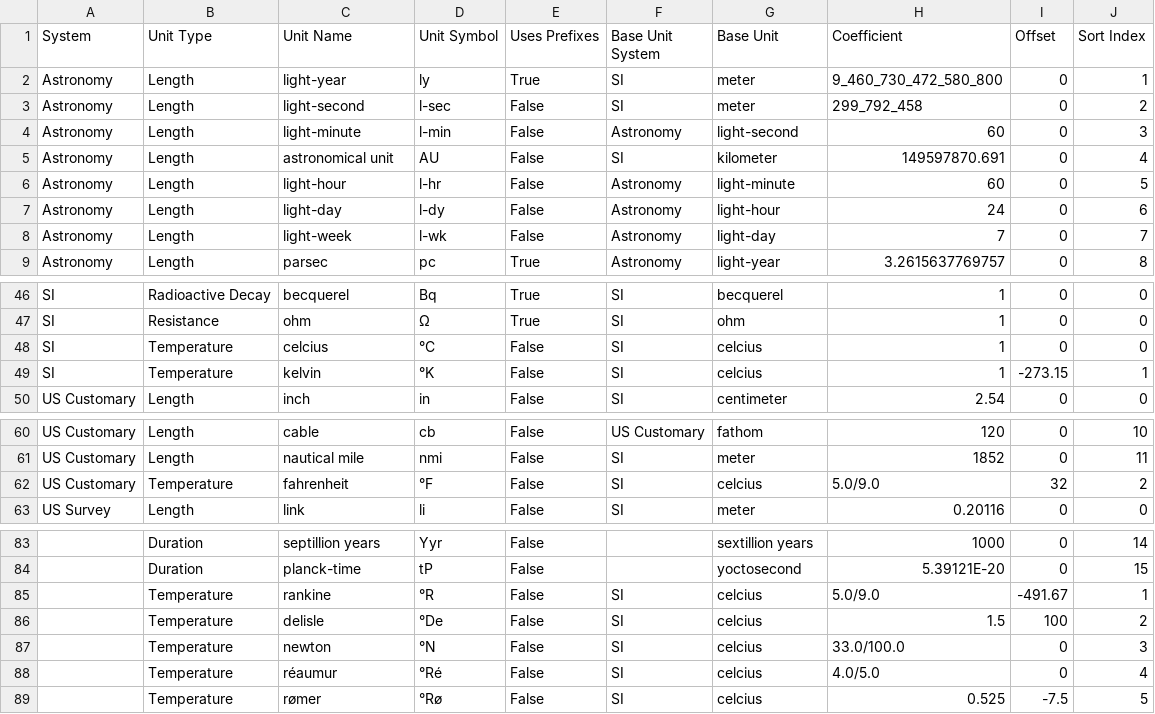
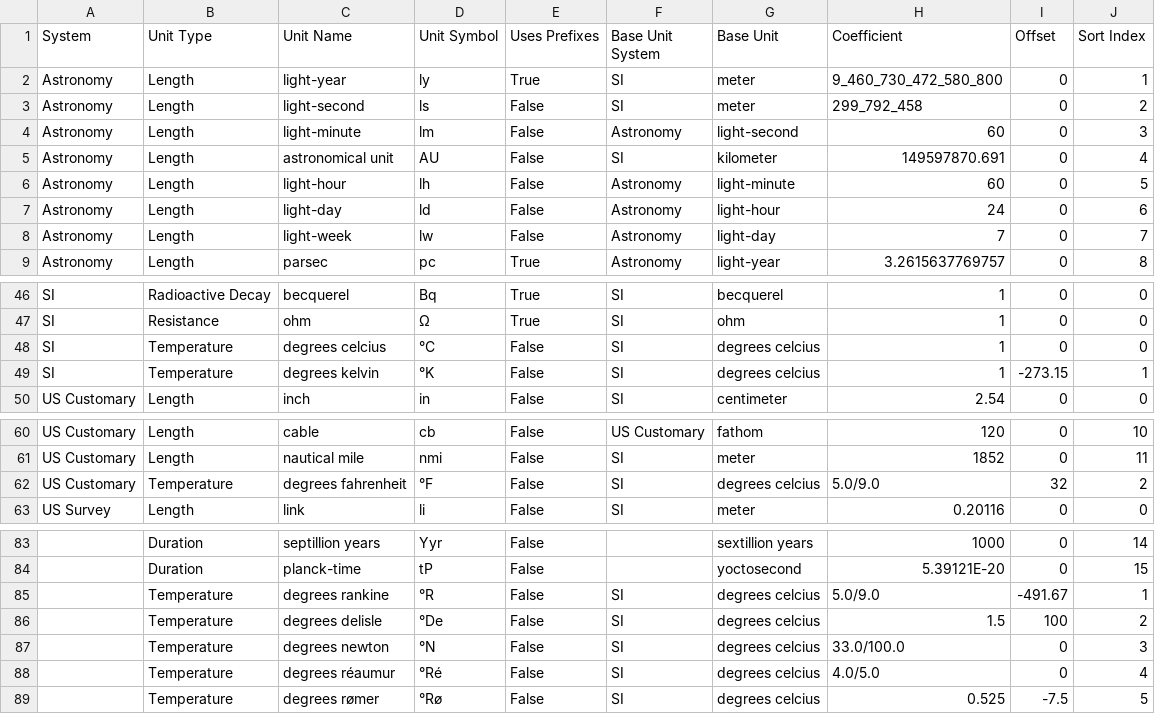
Before and after one commit to jason-c-daniels/Jcd.Units, a CSV file: UnitGen/Data/Units.csv, drawn as a sheet; only a part is shown, gaps mark what is left out; the diff names each change by its address in the sheet, - before the commit and + after, or states it on an @@ line.

Commit message:
Updated temperature definitions along with some astronomical units and regenerated the library.

```diff
--- a/UnitGen/Data/Units.csv
+++ b/UnitGen/Data/Units.csv
-D3 (Unit Symbol): l-sec
+D3 (Unit Symbol): ls
-D4 (Unit Symbol): l-min
+D4 (Unit Symbol): lm
-D6 (Unit Symbol): l-hr
+D6 (Unit Symbol): lh
-D7 (Unit Symbol): l-dy
+D7 (Unit Symbol): ld
-D8 (Unit Symbol): l-wk
+D8 (Unit Symbol): lw
-C48 (Unit Name): celcius
+C48 (Unit Name): degrees celcius
-G48:G49 (Base Unit): celcius
+G48:G49 (Base Unit): degrees celcius
-C49 (Unit Name): kelvin
+C49 (Unit Name): degrees kelvin
-C62 (Unit Name): fahrenheit
+C62 (Unit Name): degrees fahrenheit
-G62 (Base Unit): celcius
+G62 (Base Unit): degrees celcius
-C85 (Unit Name): rankine
+C85 (Unit Name): degrees rankine
-G85:G89 (Base Unit): celcius
+G85:G89 (Base Unit): degrees celcius
-C86 (Unit Name): delisle
+C86 (Unit Name): degrees delisle
-C87 (Unit Name): newton
+C87 (Unit Name): degrees newton
-C88 (Unit Name): réaumur
+C88 (Unit Name): degrees réaumur
-C89 (Unit Name): rømer
+C89 (Unit Name): degrees rømer
```
Also changed, not shown: 4 other files.
